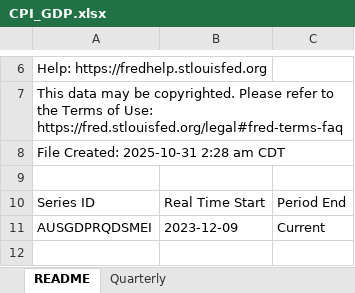
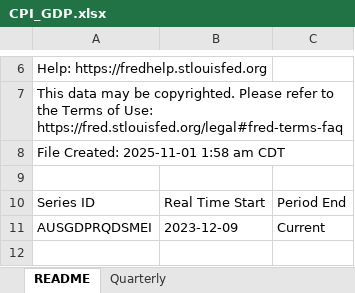
Before and after one commit to jrenne/IdSS, an Excel workbook: data-raw/International/CPI_GDP.xlsx, sheet README, drawn as a sheet; only a part is shown, gaps mark what is left out; values as stored, in another font and other column widths than the file's, no borders; the diff covers the shown part only; the diff names each change by its address in the sheet, - before the commit and + after, or states it on an @@ line.

Commit message:
update international

```diff
--- a/data-raw/International/CPI_GDP.xlsx (sheet README)
+++ b/data-raw/International/CPI_GDP.xlsx (sheet README)
-A8: File Created: 2025-10-31 2:28 am CDT
+A8: File Created: 2025-11-01 1:58 am CDT
```
Also changed, not shown: 202 added rows and 1 edited cell elsewhere in this sheet, sheet Quarterly, 3 other files.
